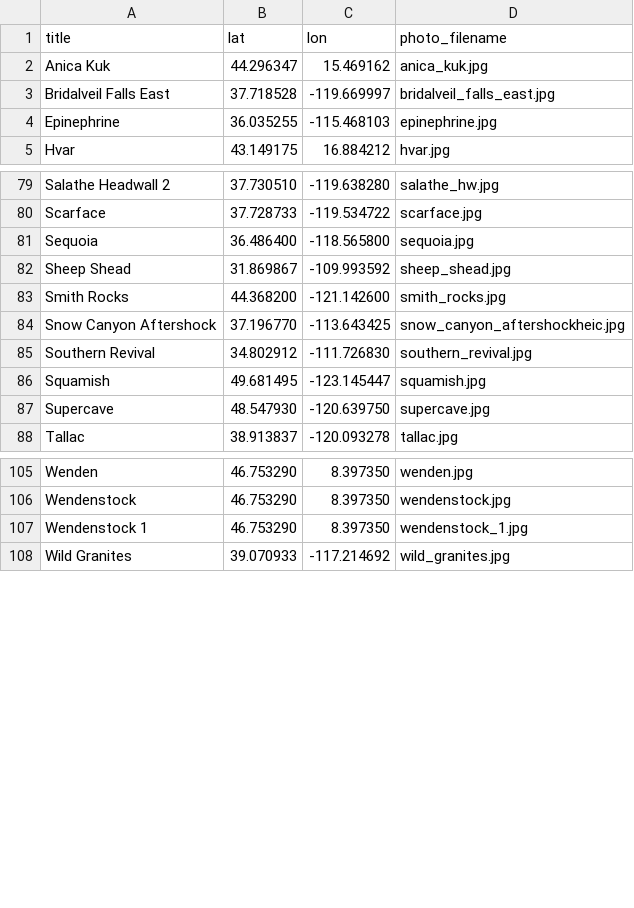
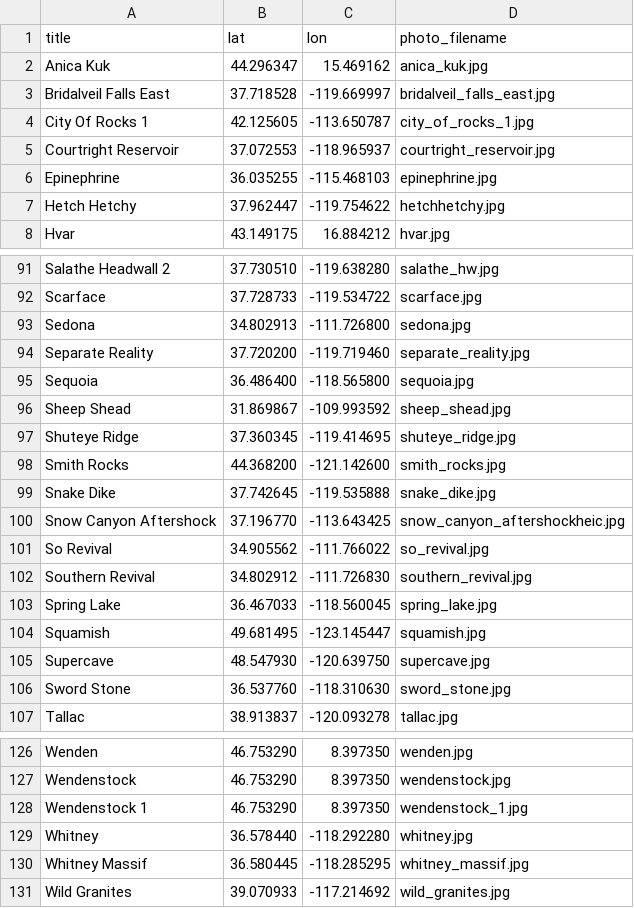
Before and after one commit to jomoto/climb, a CSV file: photos.csv, drawn as a sheet; only a part is shown, gaps mark what is left out; the diff covers the shown part only; the diff names each change by its address in the sheet, - before the commit and + after, or states it on an @@ line.

Commit message:
Add 23 new photos (133 total pins)
- New locations: Conness, Charleston, Jtree, Lost Arrow Spire, Snake Dike,
  Whitney, Shuteye Ridge, Tokopah, Spring Lake, Pine Creek, Mickeys Beach,
  Sedona, Flight Path, Mormon Canyon, So Revival, Valle Cochamo, Courtright
  Reservoir, Separate Reality, Sword Stone, Ho Chi Minh, City of Rocks 1,
  Hetch Hetchy (2nd), Whitney Massif
- Dominican Republic now uses correct EXIF GPS from new photo

```diff
--- a/photos.csv
+++ b/photos.csv
+row 4: City Of Rocks 1 | 42.125605 | -113.650787 | city_of_rocks_1.jpg
+row 5: Courtright Reservoir | 37.072553 | -118.965937 | courtright_reservoir.jpg
+row 7: Hetch Hetchy | 37.962447 | -119.754622 | hetchhetchy.jpg
+row 93: Sedona | 34.802913 | -111.726800 | sedona.jpg
+row 94: Separate Reality | 37.720200 | -119.719460 | separate_reality.jpg
+row 97: Shuteye Ridge | 37.360345 | -119.414695 | shuteye_ridge.jpg
+row 99: Snake Dike | 37.742645 | -119.535888 | snake_dike.jpg
+row 101: So Revival | 34.905562 | -111.766022 | so_revival.jpg
+row 103: Spring Lake | 36.467033 | -118.560045 | spring_lake.jpg
+row 106: Sword Stone | 36.537760 | -118.310630 | sword_stone.jpg
+row 129: Whitney | 36.578440 | -118.292280 | whitney.jpg
+row 130: Whitney Massif | 36.580445 | -118.285295 | whitney_massif.jpg
```
Also changed, not shown: 11 added rows and 2 edited cells elsewhere in this file.
